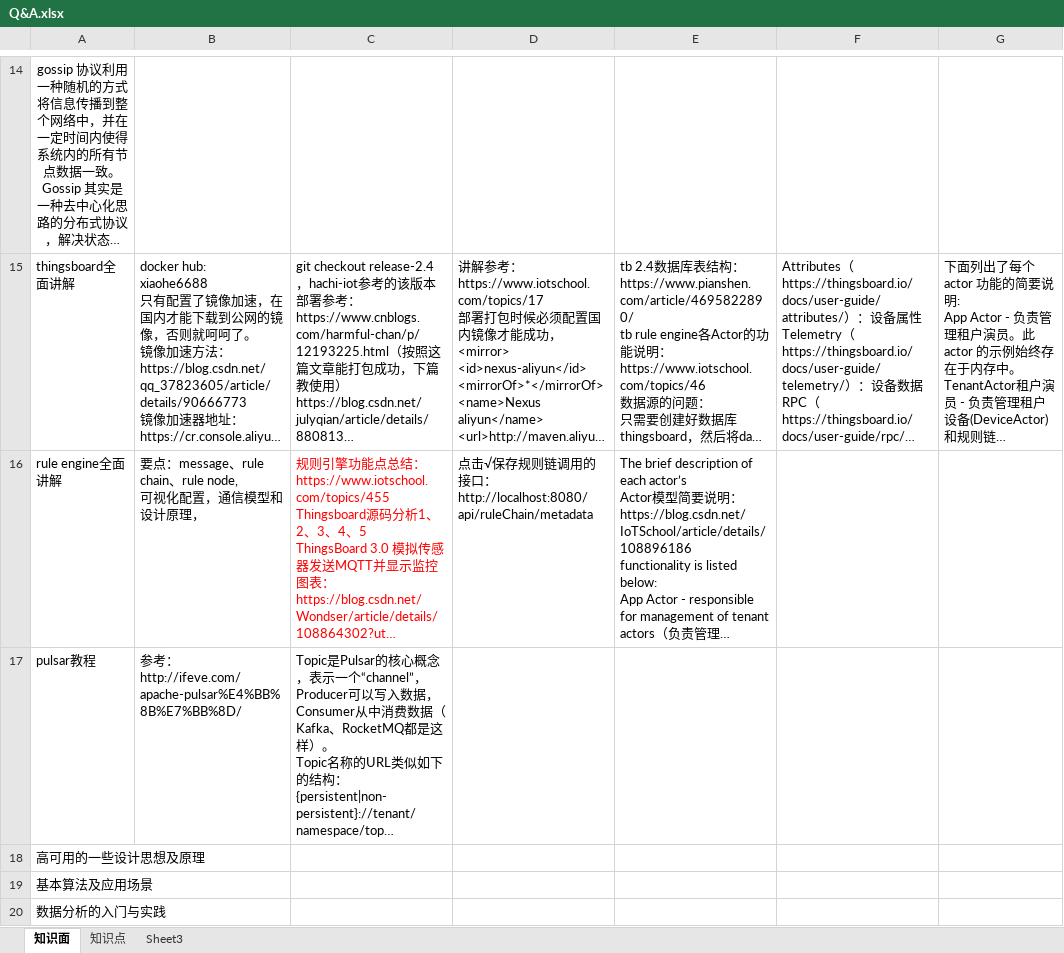
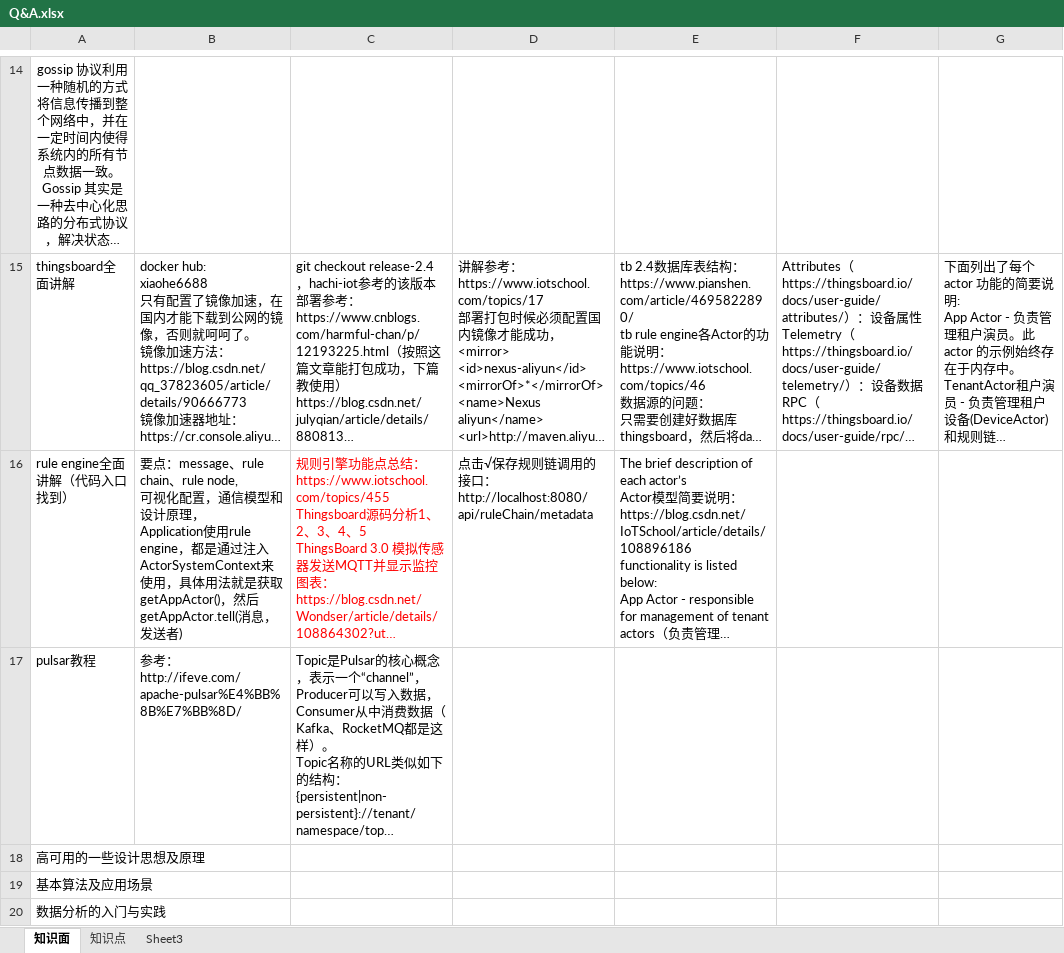
Before and after one commit to monkey123123/concurrentproject, an Excel workbook: reference/Q&A.xlsx, sheet 知识面, drawn as a sheet; only a part is shown, gaps mark what is left out; long unchanged cells end in …; values as stored, in another font and other column widths than the file's, no borders; ↵ is a line break in a cell; the diff names each change by its address in the sheet, - before the commit and + after, or states it on an @@ line.

Commit message:
提交rule_engine源码&原理文档

```diff
--- a/reference/Q&A.xlsx (sheet 知识面)
+++ b/reference/Q&A.xlsx (sheet 知识面)
-A16: rule engine全面讲解
+A16: rule engine全面讲解（代码入口找到）
-B16: …计原理，
+B16: …计原理， ↵ Application使用rule engine，都是通过注入ActorSystemContext来使用，具体用法就是获取getAppActor()，然后getAppActor.tell(消息，发送者)
```
Also changed, not shown: 7 other files.
